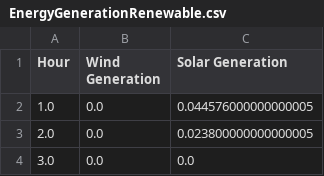
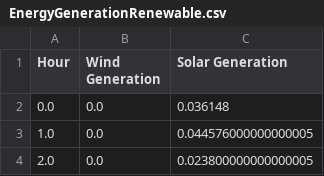
Before and after one commit to lgcharpe/the_gROKe_policy, a CSV file: data/EnergyGenerationRenewable.csv, drawn as a sheet; only a part is shown; the shorter side is filled out with more unchanged rows.

Commit message:
fixed

```diff
--- a/data/EnergyGenerationRenewable.csv
+++ b/data/EnergyGenerationRenewable.csv
@@ -1,2 +1,3 @@
 Hour,Wind Generation,Solar Generation
+0.0,0.0,0.036148
 1.0,0.0,0.044576000000000005
```
